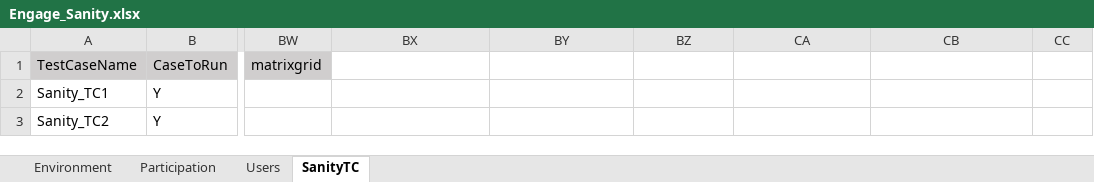
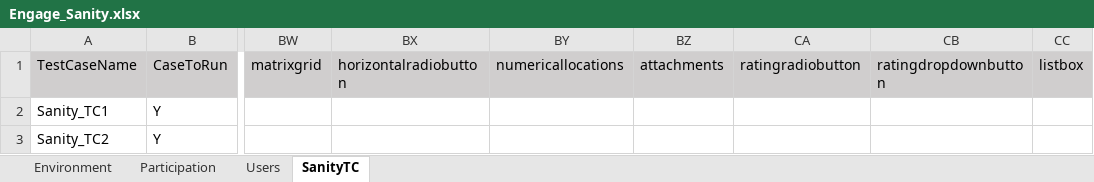
Before and after one commit to numankureshi/AuroraV2, an Excel workbook: Engage/Engage-Sanity/src/main/resources/excelfiles/Engage_Sanity.xlsx, sheet SanityTC, drawn as a sheet; only a part is shown, gaps mark what is left out; values as stored, in another font and other column widths than the file's, no borders; the diff names each change by its address in the sheet, - before the commit and + after, or states it on an @@ line.

Commit message:
other smx cases added

```diff
--- a/Engage/Engage-Sanity/src/main/resources/excelfiles/Engage_Sanity.xlsx (sheet SanityTC)
+++ b/Engage/Engage-Sanity/src/main/resources/excelfiles/Engage_Sanity.xlsx (sheet SanityTC)
-BX1: (empty)
+BX1: horizontalradiobutton
-BX1:CC1 fill: none
+BX1:CC1 fill: #D0CECE
-BY1: (empty)
+BY1: numericallocations
-BZ1: (empty)
+BZ1: attachments
-CA1: (empty)
+CA1: ratingradiobutton
-CB1: (empty)
+CB1: ratingdropdownbutton
-CC1: (empty)
+CC1: listbox
```
Also changed, not shown: 3 other files.
